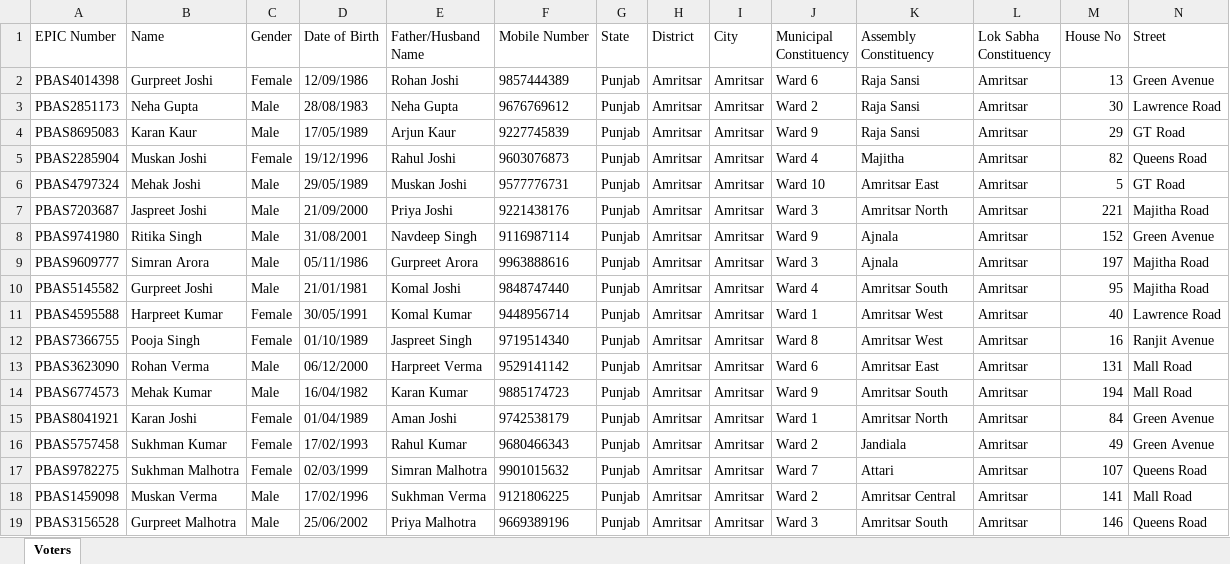
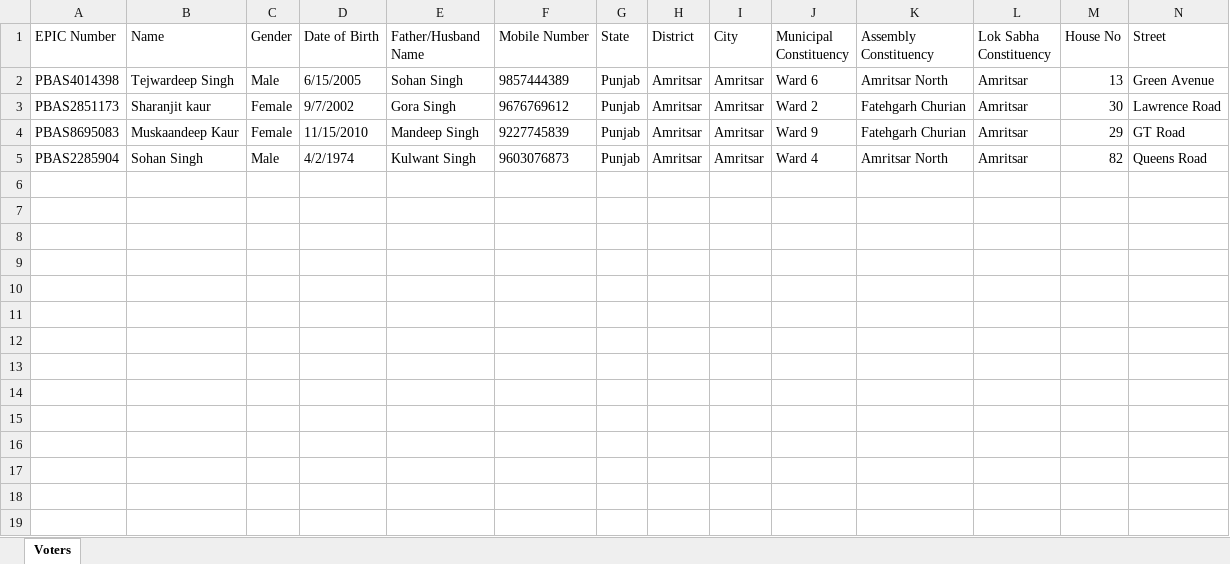
Before and after one commit to Tejwardeep-Singh/E-ELECTION-RAWJET, an Excel workbook: server/imports/voters.xlsx, sheet Voters, drawn as a sheet; only a part is shown; values as stored, in another font and other column widths than the file's, no borders; rows hold the shown columns only; the diff covers the shown part only; the diff names each change by its address in the sheet, - before the commit and + after, or states it on an @@ line.

Commit message:
feat: add photo processing and import functionality; update voter model and creation logic

```diff
--- a/server/imports/voters.xlsx (sheet Voters)
+++ b/server/imports/voters.xlsx (sheet Voters)
-B2 (Name): Gurpreet Joshi
+B2 (Name): Tejwardeep Singh
-C2 (Gender): Female
+C2 (Gender): Male
-D2 (Date of Birth): 12/09/1986
+D2 (Date of Birth): 6/15/2005
-E2 (Father/Husband Name): Rohan Joshi
+E2 (Father/Husband Name): Sohan Singh
-K2 (Assembly Constituency): Raja Sansi
+K2 (Assembly Constituency): Amritsar North
-B3 (Name): Neha Gupta
+B3 (Name): Sharanjit kaur
-C3:C4 (Gender): Male
+C3:C4 (Gender): Female
-D3 (Date of Birth): 28/08/1983
+D3 (Date of Birth): 9/7/2002
-E3 (Father/Husband Name): Neha Gupta
+E3 (Father/Husband Name): Gora Singh
-K3:K4 (Assembly Constituency): Raja Sansi
+K3:K4 (Assembly Constituency): Fatehgarh Churian
-B4 (Name): Karan Kaur
+B4 (Name): Muskaandeep Kaur
-D4 (Date of Birth): 17/05/1989
+D4 (Date of Birth): 11/15/2010
-E4 (Father/Husband Name): Arjun Kaur
+E4 (Father/Husband Name): Mandeep Singh
-B5 (Name): Muskan Joshi
+B5 (Name): Sohan Singh
-C5 (Gender): Female
+C5 (Gender): Male
-D5 (Date of Birth): 19/12/1996
+D5 (Date of Birth): 4/2/1974
-E5 (Father/Husband Name): Rahul Joshi
+E5 (Father/Husband Name): Kulwant Singh
-K5 (Assembly Constituency): Majitha
+K5 (Assembly Constituency): Amritsar North
-row 6: PBAS4797324 | Mehak Joshi | Male | 29/05/1989 | Muskan Joshi | 9577776731 | Punjab | Amritsar | Amritsar | Ward 10 | Amritsar East | Amritsar | 5 | GT Road
-row 7: PBAS7203687 | Jaspreet Joshi | Male | 21/09/2000 | Priya Joshi | 9221438176 | Punjab | Amritsar | Amritsar | Ward 3 | Amritsar North | Amritsar | 221 | Majitha Road
-row 8: PBAS9741980 | Ritika Singh | Male | 31/08/2001 | Navdeep Singh | 9116987114 | Punjab | Amritsar | Amritsar | Ward 9 | Ajnala | Amritsar | 152 | Green Avenue
-row 9: PBAS9609777 | Simran Arora | Male | 05/11/1986 | Gurpreet Arora | 9963888616 | Punjab | Amritsar | Amritsar | Ward 3 | Ajnala | Amritsar | 197 | Majitha Road
-row 10: PBAS5145582 | Gurpreet Joshi | Male | 21/01/1981 | Komal Joshi | 9848747440 | Punjab | Amritsar | Amritsar | Ward 4 | Amritsar South | Amritsar | 95 | Majitha Road
-row 11: PBAS4595588 | Harpreet Kumar | Female | 30/05/1991 | Komal Kumar | 9448956714 | Punjab | Amritsar | Amritsar | Ward 1 | Amritsar West | Amritsar | 40 | Lawrence Road
-row 12: PBAS7366755 | Pooja Singh | Female | 01/10/1989 | Jaspreet Singh | 9719514340 | Punjab | Amritsar | Amritsar | Ward 8 | Amritsar West | Amritsar | 16 | Ranjit Avenue
-row 13: PBAS3623090 | Rohan Verma | Male | 06/12/2000 | Harpreet Verma | 9529141142 | Punjab | Amritsar | Amritsar | Ward 6 | Amritsar East | Amritsar | 131 | Mall Road
-row 14: PBAS6774573 | Mehak Kumar | Male | 16/04/1982 | Karan Kumar | 9885174723 | Punjab | Amritsar | Amritsar | Ward 9 | Amritsar South | Amritsar | 194 | Mall Road
-row 15: PBAS8041921 | Karan Joshi | Female | 01/04/1989 | Aman Joshi | 9742538179 | Punjab | Amritsar | Amritsar | Ward 1 | Amritsar North | Amritsar | 84 | Green Avenue
-row 16: PBAS5757458 | Sukhman Kumar | Female | 17/02/1993 | Rahul Kumar | 9680466343 | Punjab | Amritsar | Amritsar | Ward 2 | Jandiala | Amritsar | 49 | Green Avenue
-row 17: PBAS9782275 | Sukhman Malhotra | Female | 02/03/1999 | Simran Malhotra | 9901015632 | Punjab | Amritsar | Amritsar | Ward 7 | Attari | Amritsar | 107 | Queens Road
-row 18: PBAS1459098 | Muskan Verma | Male | 17/02/1996 | Sukhman Verma | 9121806225 | Punjab | Amritsar | Amritsar | Ward 2 | Amritsar Central | Amritsar | 141 | Mall Road
-row 19: PBAS3156528 | Gurpreet Malhotra | Male | 25/06/2002 | Priya Malhotra | 9669389196 | Punjab | Amritsar | Amritsar | Ward 3 | Amritsar South | Amritsar | 146 | Queens Road
```
Also changed, not shown: 32 removed rows elsewhere in this sheet, 13 other files.
